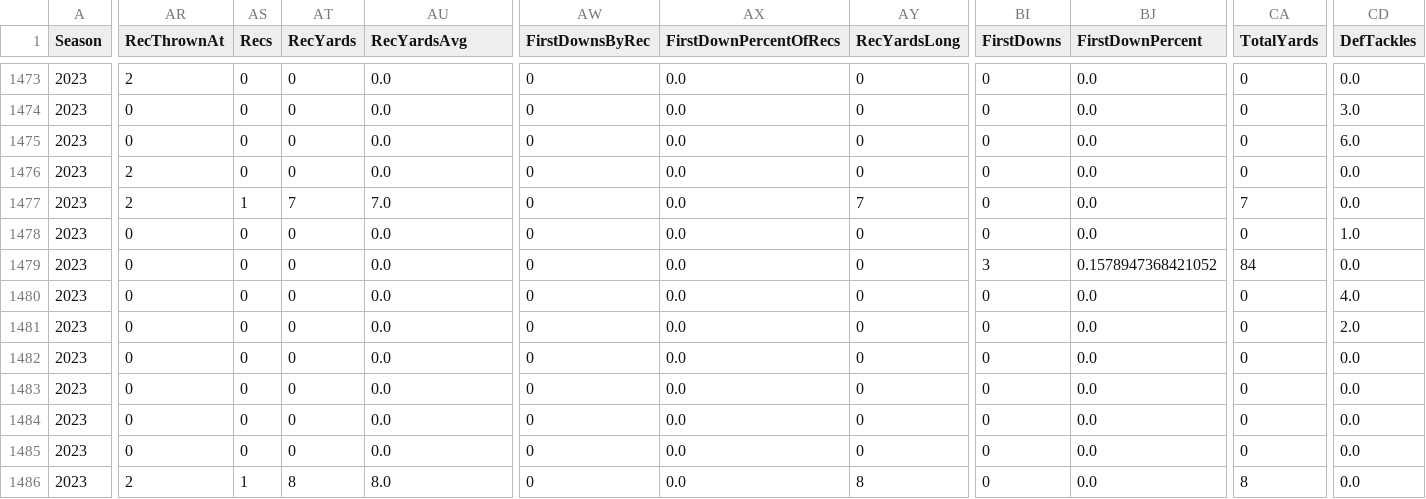
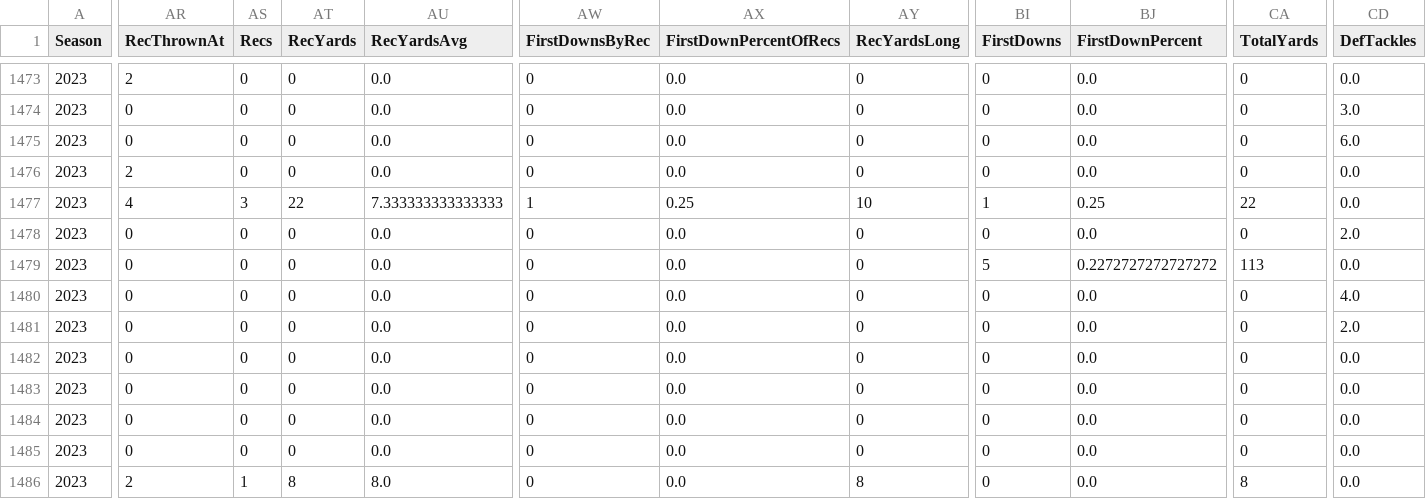
Before and after one commit to armstjc/xfl-2023-data-repository, a CSV file: game_stats/player/csv/2023_xfl_player_game_stats.csv, drawn as a sheet; only a part is shown, gaps mark what is left out; the diff covers the shown part only; the diff names each change by its address in the sheet, - before the commit and + after, or states it on an @@ line.

```diff
--- a/game_stats/player/csv/2023_xfl_player_game_stats.csv
+++ b/game_stats/player/csv/2023_xfl_player_game_stats.csv
-AR1477 (RecThrownAt): 2
+AR1477 (RecThrownAt): 4
-AS1477 (Recs): 1
+AS1477 (Recs): 3
-AT1477 (RecYards): 7
+AT1477 (RecYards): 22
-AU1477 (RecYardsAvg): 7.0
+AU1477 (RecYardsAvg): 7.333333333333333
-AW1477 (FirstDownsByRec): 0
+AW1477 (FirstDownsByRec): 1
-AX1477 (FirstDownPercentOfRecs): 0.0
+AX1477 (FirstDownPercentOfRecs): 0.25
-AY1477 (RecYardsLong): 7
+AY1477 (RecYardsLong): 10
-BI1477 (FirstDowns): 0
+BI1477 (FirstDowns): 1
-BJ1477 (FirstDownPercent): 0.0
+BJ1477 (FirstDownPercent): 0.25
-CA1477 (TotalYards): 7
+CA1477 (TotalYards): 22
-CD1478 (DefTackles): 1.0
+CD1478 (DefTackles): 2.0
-BI1479 (FirstDowns): 3
+BI1479 (FirstDowns): 5
-BJ1479 (FirstDownPercent): 0.1578947368421052
+BJ1479 (FirstDownPercent): 0.2272727272727272
-CA1479 (TotalYards): 84
+CA1479 (TotalYards): 113
```
Also changed, not shown: 100 edited cells elsewhere in this file, game_stats/player/csv/2023_xfl_player_season_stats.csv, game_stats/player/raw/csv/FOOTBALL_XFL_2023_3_25_SEA@ORL.csv, 23 other files.
